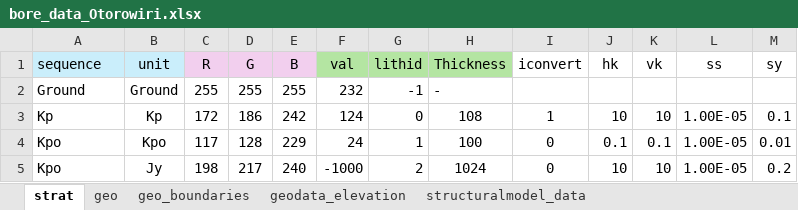
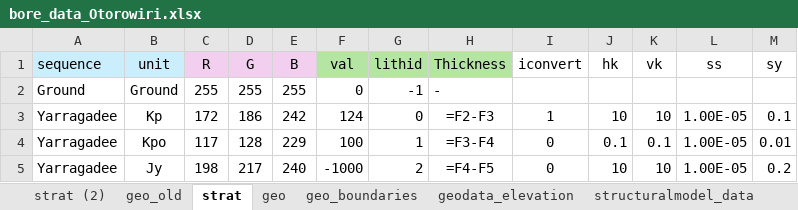
Before and after one commit to malvina-chmielarski/Otorowiri, an Excel workbook: Data/Data_geology/bore_data_Otorowiri.xlsx, sheet strat, drawn as a sheet; values as stored, in another font and other column widths than the file's, no borders; formulas without a stored value are shown as written; the diff names each change by its address in the sheet, - before the commit and + after, or states it on an @@ line.

```diff
--- a/Data/Data_geology/bore_data_Otorowiri.xlsx (sheet strat)
+++ b/Data/Data_geology/bore_data_Otorowiri.xlsx (sheet strat)
+sheet tab: strat (2)
+sheet tab: geo_old
-F2 (val): 232
+F2 (val): 0
-A3 (sequence): Kp
+A3 (sequence): Yarragadee
-H3 (Thickness): 108
+H3 (Thickness): =F2-F3
-A4:A5 (sequence): Kpo
+A4:A5 (sequence): Yarragadee
-F4 (val): 24
+F4 (val): 100
-H4 (Thickness): 100
+H4 (Thickness): =F3-F4
-H5 (Thickness): 1024
+H5 (Thickness): =F4-F5
```
Also changed, not shown: sheet structuralmodel_data, sheet geo_boundaries, sheet geodata_elevation, sheet geo, 4 other files.
